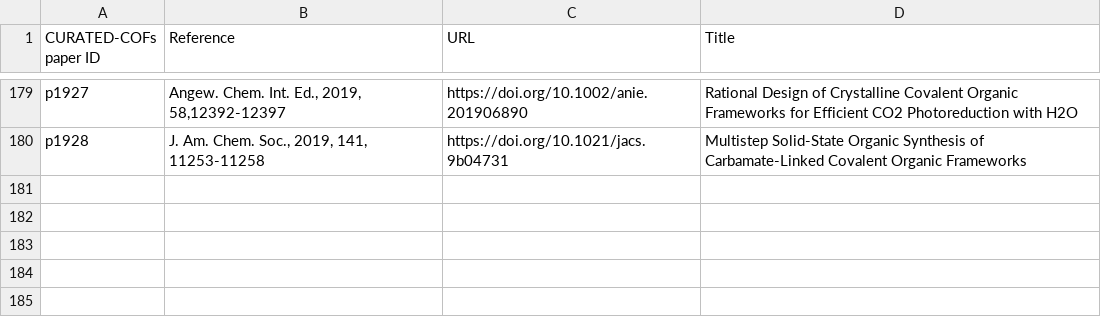
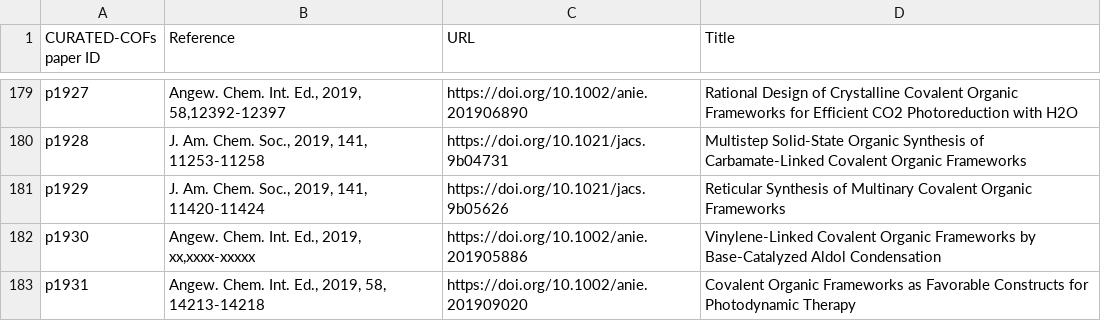
Before and after one commit to danieleongari/CURATED-COFs, a CSV file: cof-papers.csv, drawn as a sheet; only a part is shown, gaps mark what is left out.

```diff
--- a/cof-papers.csv
+++ b/cof-papers.csv
@@ -180 +180,4 @@ p1927,"Angew. Chem. Int. Ed., 2019, 58,12392-12397",https://doi.org/10.1002/anie
 p1928,"J. Am. Chem. Soc., 2019, 141, 11253-11258",https://doi.org/10.1021/jacs.9b04731,Multistep Solid-State Organic Synthesis of Carbamate-Linked Covalent Organic Frameworks
+p1929,"J. Am. Chem. Soc., 2019, 141, 11420-11424",https://doi.org/10.1021/jacs.9b05626,Reticular Synthesis of Multinary Covalent Organic Frameworks
+p1930,"Angew. Chem. Int. Ed., 2019, xx,xxxx-xxxxx",https://doi.org/10.1002/anie.201905886,Vinylene-Linked Covalent Organic Frameworks by Base-Catalyzed Aldol Condensation
+p1931,"Angew. Chem. Int. Ed., 2019, 58, 14213-14218",https://doi.org/10.1002/anie.201909020,Covalent Organic Frameworks as Favorable Constructs for Photodynamic Therapy
```
Also changed, not shown: cof-frameworks.csv, 7 other files.
